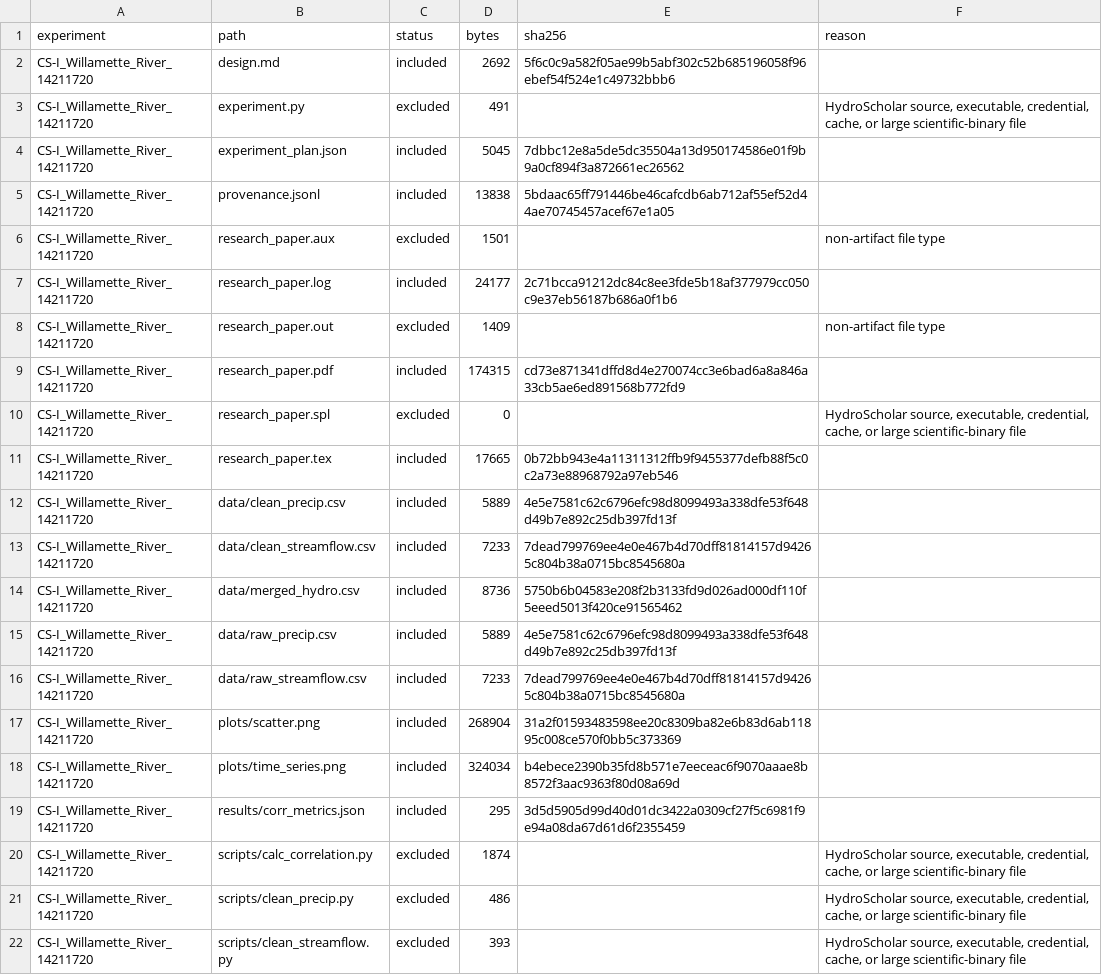
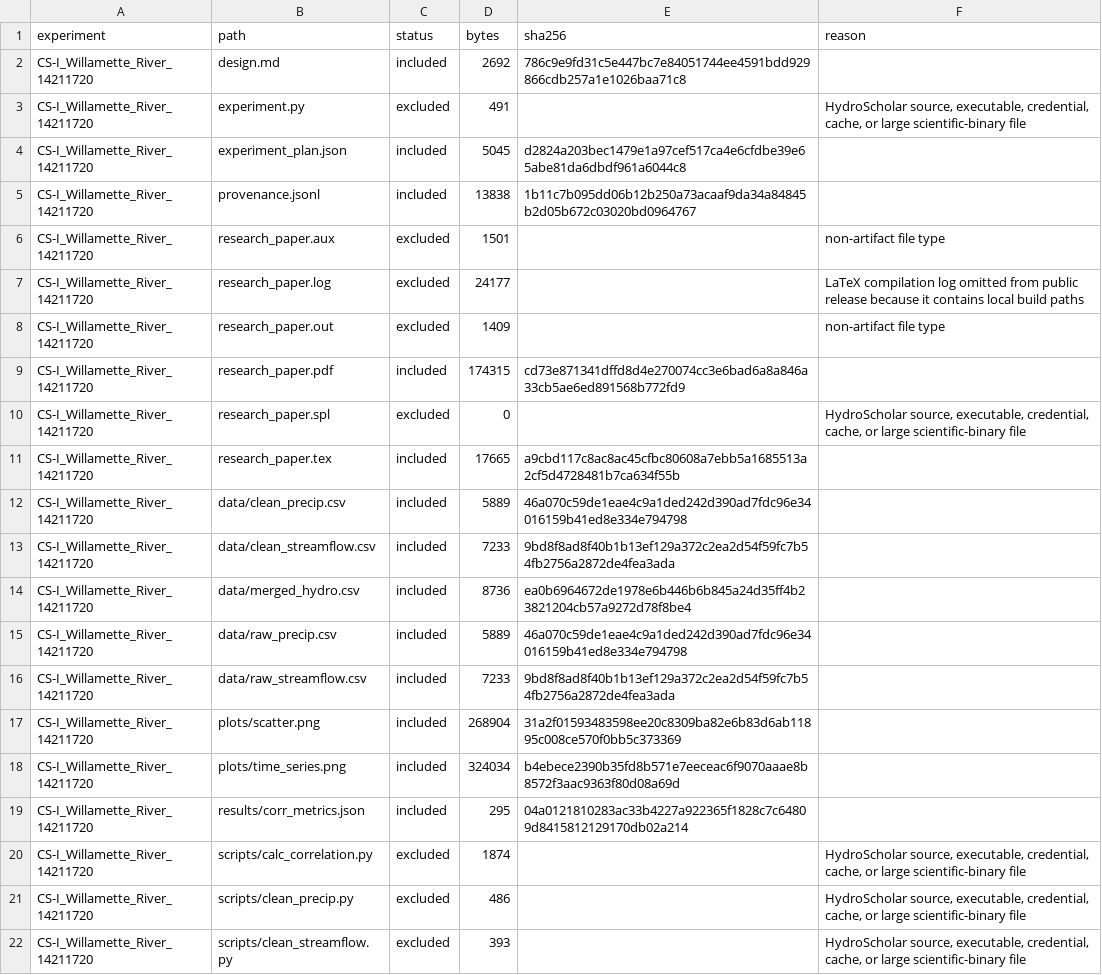
Before and after one commit to uihilab/hydroscholar-ai-case-study-artifacts, a CSV file: MANIFEST.csv, drawn as a sheet; only a part is shown; the diff covers the shown part only.

```diff
--- a/MANIFEST.csv
+++ b/MANIFEST.csv
@@ -1,8 +1,8 @@
 experiment,path,status,bytes,sha256,reason
-CS-I_Willamette_River_14211720,design.md,included,2692,5f6c0c9a582f05ae99b5abf302c52b685196058f96ebef54f524e1c49732bbb6,
+CS-I_Willamette_River_14211720,design.md,included,2692,786c9e9fd31c5e447bc7e84051744ee4591bdd929866cdb257a1e1026baa71c8,
 CS-I_Willamette_River_14211720,experiment.py,excluded,491,,"HydroScholar source, executable, credential, cache, or large scientific-binary file"
-CS-I_Willamette_River_14211720,experiment_plan.json,included,5045,7dbbc12e8a5de5dc35504a13d950174586e01f9b9a0cf894f3a872661ec26562,
-CS-I_Willamette_River_14211720,provenance.jsonl,included,13838,5bdaac65ff791446be46cafcdb6ab712af55ef52d44ae70745457acef67e1a05,
+CS-I_Willamette_River_14211720,experiment_plan.json,included,5045,d2824a203bec1479e1a97cef517ca4e6cfdbe39e65abe81da6dbdf961a6044c8,
+CS-I_Willamette_River_14211720,provenance.jsonl,included,13838,1b11c7b095dd06b12b250a73acaaf9da34a84845b2d05b672c03020bd0964767,
 CS-I_Willamette_River_14211720,research_paper.aux,excluded,1501,,non-artifact file type
-CS-I_Willamette_River_14211720,research_paper.log,included,24177,2c71bcca91212dc84c8ee3fde5b18af377979cc050c9e37eb56187b686a0f1b6,
+CS-I_Willamette_River_14211720,research_paper.log,excluded,24177,,LaTeX compilation log omitted from public release because it contains local build paths
 CS-I_Willamette_River_14211720,research_paper.out,excluded,1409,,non-artifact file type
@@ -10,11 +10,11 @@ CS-I_Willamette_River_14211720,research_paper.pdf,included,174315,cd73e871341dff
 CS-I_Willamette_River_14211720,research_paper.spl,excluded,0,,"HydroScholar source, executable, credential, cache, or large scientific-binary file"
-CS-I_Willamette_River_14211720,research_paper.tex,included,17665,0b72bb943e4a11311312ffb9f9455377defb88f5c0c2a73e88968792a97eb546,
-CS-I_Willamette_River_14211720,data/clean_precip.csv,included,5889,4e5e7581c62c6796efc98d8099493a338dfe53f648d49b7e892c25db397fd13f,
-CS-I_Willamette_River_14211720,data/clean_streamflow.csv,included,7233,7dead799769ee4e0e467b4d70dff81814157d94265c804b38a0715bc8545680a,
-CS-I_Willamette_River_14211720,data/merged_hydro.csv,included,8736,5750b6b04583e208f2b3133fd9d026ad000df110f5eeed5013f420ce91565462,
-CS-I_Willamette_River_14211720,data/raw_precip.csv,included,5889,4e5e7581c62c6796efc98d8099493a338dfe53f648d49b7e892c25db397fd13f,
-CS-I_Willamette_River_14211720,data/raw_streamflow.csv,included,7233,7dead799769ee4e0e467b4d70dff81814157d94265c804b38a0715bc8545680a,
+CS-I_Willamette_River_14211720,research_paper.tex,included,17665,a9cbd117c8ac8ac45cfbc80608a7ebb5a1685513a2cf5d4728481b7ca634f55b,
+CS-I_Willamette_River_14211720,data/clean_precip.csv,included,5889,46a070c59de1eae4c9a1ded242d390ad7fdc96e34016159b41ed8e334e794798,
+CS-I_Willamette_River_14211720,data/clean_streamflow.csv,included,7233,9bd8f8ad8f40b1b13ef129a372c2ea2d54f59fc7b54fb2756a2872de4fea3ada,
+CS-I_Willamette_River_14211720,data/merged_hydro.csv,included,8736,ea0b6964672de1978e6b446b6b845a24d35ff4b23821204cb57a9272d78f8be4,
+CS-I_Willamette_River_14211720,data/raw_precip.csv,included,5889,46a070c59de1eae4c9a1ded242d390ad7fdc96e34016159b41ed8e334e794798,
+CS-I_Willamette_River_14211720,data/raw_streamflow.csv,included,7233,9bd8f8ad8f40b1b13ef129a372c2ea2d54f59fc7b54fb2756a2872de4fea3ada,
 CS-I_Willamette_River_14211720,plots/scatter.png,included,268904,31a2f01593483598ee20c8309ba82e6b83d6ab11895c008ce570f0bb5c373369,
 CS-I_Willamette_River_14211720,plots/time_series.png,included,324034,b4ebece2390b35fd8b571e7eeceac6f9070aaae8b8572f3aac9363f80d08a69d,
-CS-I_Willamette_River_14211720,results/corr_metrics.json,included,295,3d5d5905d99d40d01dc3422a0309cf27f5c6981f9e94a08da67d61d6f2355459,
+CS-I_Willamette_River_14211720,results/corr_metrics.json,included,295,04a0121810283ac33b4227a922365f1828c7c64809d8415812129170db02a214,
 CS-I_Willamette_River_14211720,scripts/calc_correlation.py,excluded,1874,,"HydroScholar source, executable, credential, cache, or large scientific-binary file"
```
Also changed, not shown: 40 edited cells elsewhere in this file, EXPERIMENT_INDEX.csv, 12 other files.
